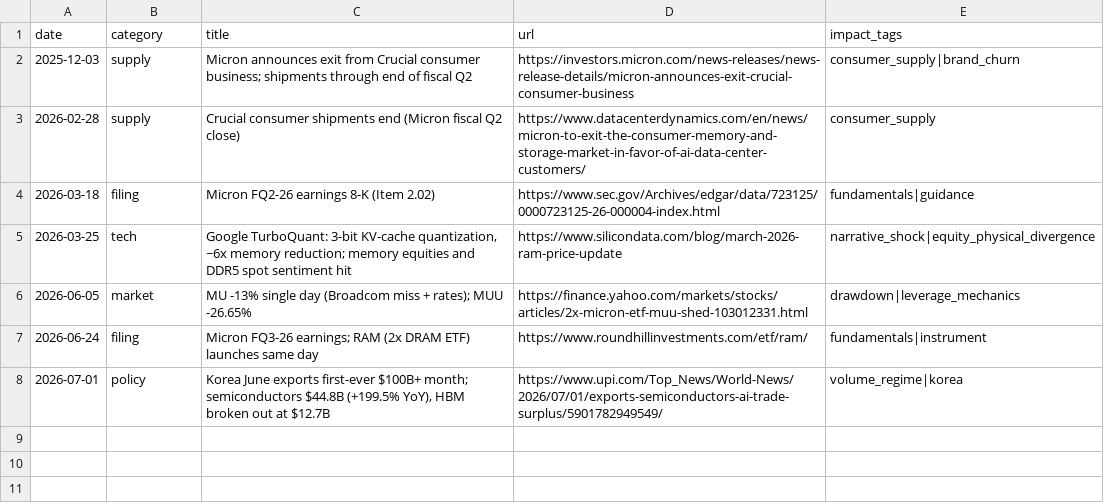
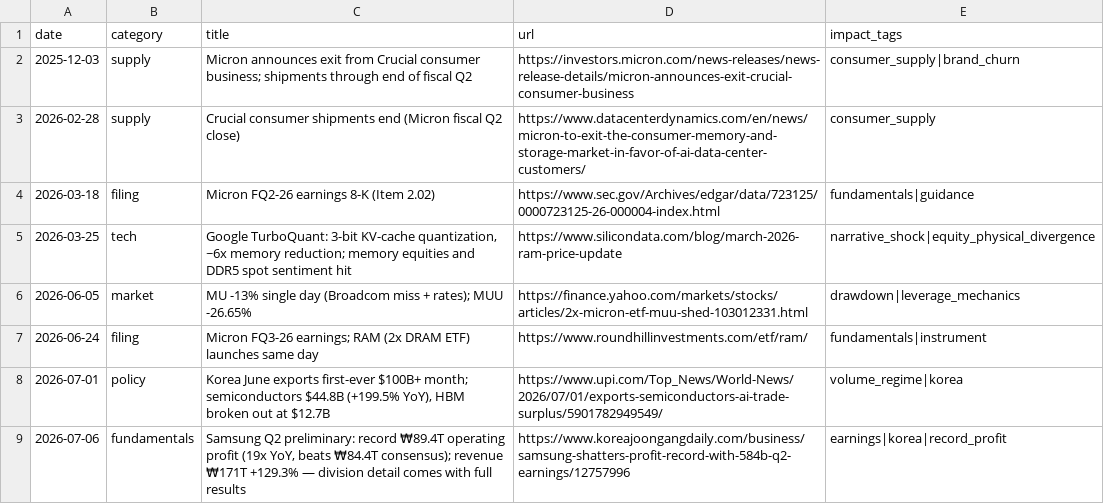
Before and after one commit to hthommasson/memory-market-tracker, a CSV file: docs/data/events.csv, drawn as a sheet; the diff names each change by its address in the sheet, - before the commit and + after, or states it on an @@ line.

Commit message:
Update events.csv

```diff
--- a/docs/data/events.csv
+++ b/docs/data/events.csv
+row 9: 2026-07-06 | fundamentals | Samsung Q2 preliminary: record ₩89.4T operating profit (19x YoY, beats ₩84.4T consensus); revenue ₩171T +129.3% — division detail comes with full results | https://www.koreajoongangdaily.com/business/samsung-shatters-profit-record-with-584b-q2-earnings/12757996 | earnings|korea|record_profit
```
